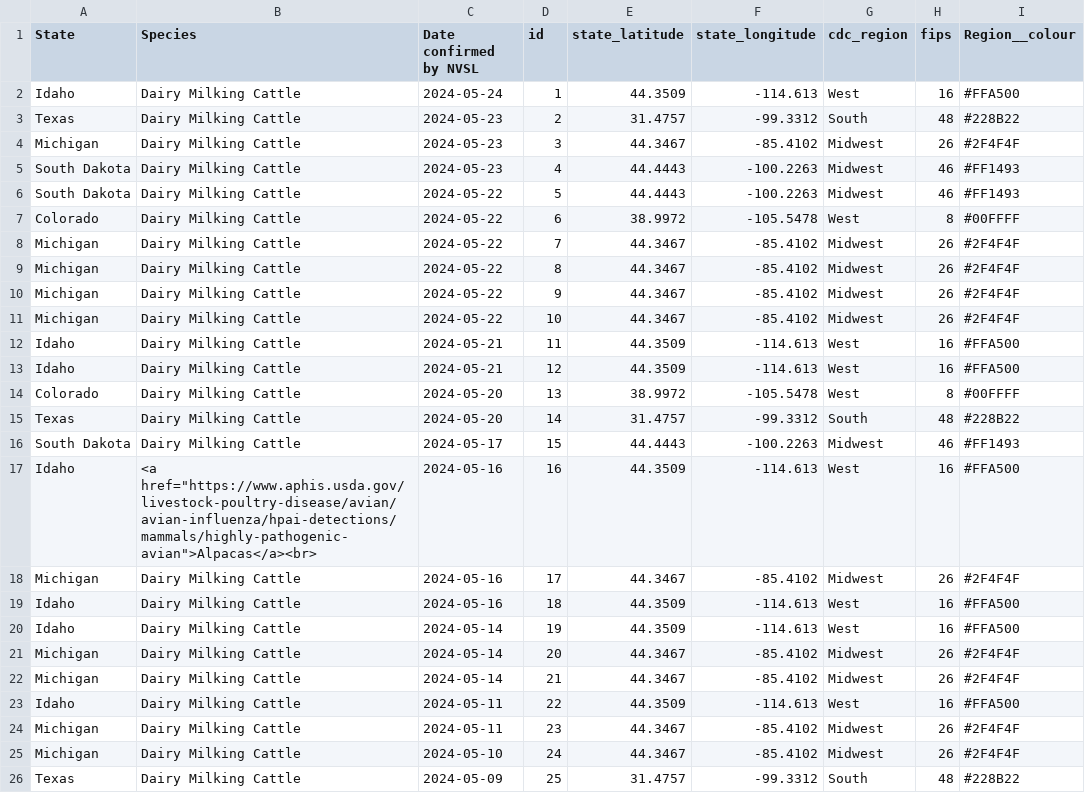
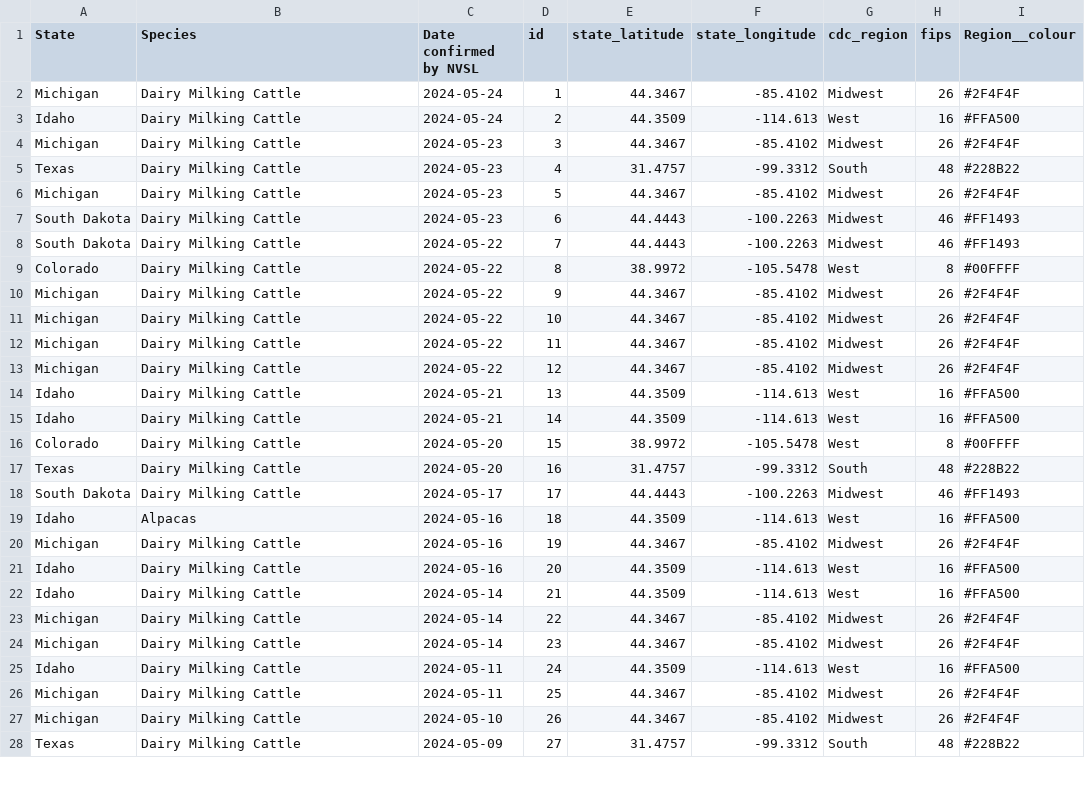
Before and after one commit to genomicepi/HPAI-Livestock, a CSV file: usda_livestock_hpai.csv, drawn as a sheet; only a part is shown; the diff covers the shown part only.

Commit message:
Update 2024-05-30

```diff
--- a/usda_livestock_hpai.csv
+++ b/usda_livestock_hpai.csv
@@ -1,26 +1,28 @@
 State,Species,Date confirmed by NVSL,id,state_latitude,state_longitude,cdc_region,fips,Region__colour
-Idaho,Dairy Milking Cattle,2024-05-24,1,44.3509,-114.613,West,16,#FFA500
-Texas,Dairy Milking Cattle,2024-05-23,2,31.4757,-99.3312,South,48,#228B22
+Michigan,Dairy Milking Cattle,2024-05-24,1,44.3467,-85.4102,Midwest,26,#2F4F4F
+Idaho,Dairy Milking Cattle,2024-05-24,2,44.3509,-114.613,West,16,#FFA500
 Michigan,Dairy Milking Cattle,2024-05-23,3,44.3467,-85.4102,Midwest,26,#2F4F4F
-South Dakota,Dairy Milking Cattle,2024-05-23,4,44.4443,-100.2263,Midwest,46,#FF1493
-South Dakota,Dairy Milking Cattle,2024-05-22,5,44.4443,-100.2263,Midwest,46,#FF1493
-Colorado,Dairy Milking Cattle,2024-05-22,6,38.9972,-105.5478,West,8,#00FFFF
-Michigan,Dairy Milking Cattle,2024-05-22,7,44.3467,-85.4102,Midwest,26,#2F4F4F
-Michigan,Dairy Milking Cattle,2024-05-22,8,44.3467,-85.4102,Midwest,26,#2F4F4F
+Texas,Dairy Milking Cattle,2024-05-23,4,31.4757,-99.3312,South,48,#228B22
+Michigan,Dairy Milking Cattle,2024-05-23,5,44.3467,-85.4102,Midwest,26,#2F4F4F
+South Dakota,Dairy Milking Cattle,2024-05-23,6,44.4443,-100.2263,Midwest,46,#FF1493
+South Dakota,Dairy Milking Cattle,2024-05-22,7,44.4443,-100.2263,Midwest,46,#FF1493
+Colorado,Dairy Milking Cattle,2024-05-22,8,38.9972,-105.5478,West,8,#00FFFF
 Michigan,Dairy Milking Cattle,2024-05-22,9,44.3467,-85.4102,Midwest,26,#2F4F4F
 Michigan,Dairy Milking Cattle,2024-05-22,10,44.3467,-85.4102,Midwest,26,#2F4F4F
-Idaho,Dairy Milking Cattle,2024-05-21,11,44.3509,-114.613,West,16,#FFA500
-Idaho,Dairy Milking Cattle,2024-05-21,12,44.3509,-114.613,West,16,#FFA500
-Colorado,Dairy Milking Cattle,2024-05-20,13,38.9972,-105.5478,West,8,#00FFFF
-Texas,Dairy Milking Cattle,2024-05-20,14,31.4757,-99.3312,South,48,#228B22
-South Dakota,Dairy Milking Cattle,2024-05-17,15,44.4443,-100.2263,Midwest,46,#FF1493
-Idaho,"<a href=""https://www.aphis.usda.gov/livestock-poultry-disease/avian/avian-influenza/hpai-detections/mammals/highly-pathogenic-avian"">Alpacas</a><br>",2024-05-16,16,44.3509,-114.613,West,16,#FFA500
-Michigan,Dairy Milking Cattle,2024-05-16,17,44.3467,-85.4102,Midwest,26,#2F4F4F
-Idaho,Dairy Milking Cattle,2024-05-16,18,44.3509,-114.613,West,16,#FFA500
-Idaho,Dairy Milking Cattle,2024-05-14,19,44.3509,-114.613,West,16,#FFA500
-Michigan,Dairy Milking Cattle,2024-05-14,20,44.3467,-85.4102,Midwest,26,#2F4F4F
-Michigan,Dairy Milking Cattle,2024-05-14,21,44.3467,-85.4102,Midwest,26,#2F4F4F
-Idaho,Dairy Milking Cattle,2024-05-11,22,44.3509,-114.613,West,16,#FFA500
-Michigan,Dairy Milking Cattle,2024-05-11,23,44.3467,-85.4102,Midwest,26,#2F4F4F
-Michigan,Dairy Milking Cattle,2024-05-10,24,44.3467,-85.4102,Midwest,26,#2F4F4F
-Texas,Dairy Milking Cattle,2024-05-09,25,31.4757,-99.3312,South,48,#228B22
+Michigan,Dairy Milking Cattle,2024-05-22,11,44.3467,-85.4102,Midwest,26,#2F4F4F
+Michigan,Dairy Milking Cattle,2024-05-22,12,44.3467,-85.4102,Midwest,26,#2F4F4F
+Idaho,Dairy Milking Cattle,2024-05-21,13,44.3509,-114.613,West,16,#FFA500
+Idaho,Dairy Milking Cattle,2024-05-21,14,44.3509,-114.613,West,16,#FFA500
+Colorado,Dairy Milking Cattle,2024-05-20,15,38.9972,-105.5478,West,8,#00FFFF
+Texas,Dairy Milking Cattle,2024-05-20,16,31.4757,-99.3312,South,48,#228B22
+South Dakota,Dairy Milking Cattle,2024-05-17,17,44.4443,-100.2263,Midwest,46,#FF1493
+Idaho,Alpacas,2024-05-16,18,44.3509,-114.613,West,16,#FFA500
+Michigan,Dairy Milking Cattle,2024-05-16,19,44.3467,-85.4102,Midwest,26,#2F4F4F
+Idaho,Dairy Milking Cattle,2024-05-16,20,44.3509,-114.613,West,16,#FFA500
+Idaho,Dairy Milking Cattle,2024-05-14,21,44.3509,-114.613,West,16,#FFA500
+Michigan,Dairy Milking Cattle,2024-05-14,22,44.3467,-85.4102,Midwest,26,#2F4F4F
+Michigan,Dairy Milking Cattle,2024-05-14,23,44.3467,-85.4102,Midwest,26,#2F4F4F
+Idaho,Dairy Milking Cattle,2024-05-11,24,44.3509,-114.613,West,16,#FFA500
+Michigan,Dairy Milking Cattle,2024-05-11,25,44.3467,-85.4102,Midwest,26,#2F4F4F
+Michigan,Dairy Milking Cattle,2024-05-10,26,44.3467,-85.4102,Midwest,26,#2F4F4F
+Texas,Dairy Milking Cattle,2024-05-09,27,31.4757,-99.3312,South,48,#228B22
```
Also changed, not shown: 4 added rows, 4 removed rows and 36 edited cells elsewhere in this file.
